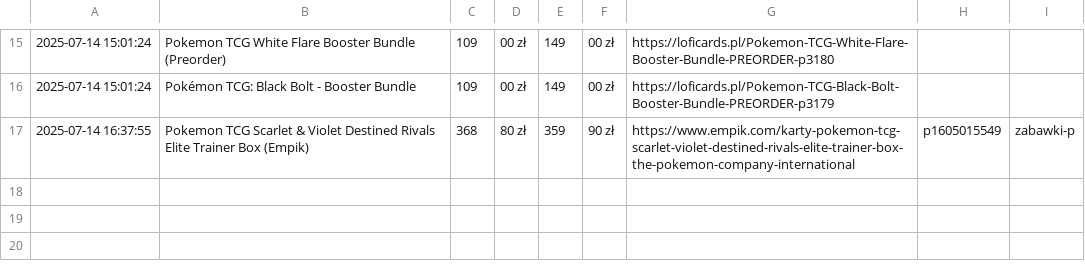
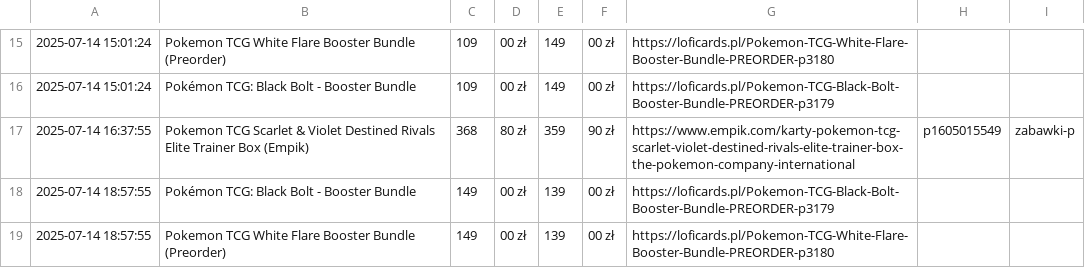
Before and after one commit to henio123/sadfgv, a CSV file: price_history.csv, drawn as a sheet; only a part is shown, gaps mark what is left out; the diff names each change by its address in the sheet, - before the commit and + after, or states it on an @@ line.

```diff
--- a/price_history.csv
+++ b/price_history.csv
+row 18: 2025-07-14 18:57:55 | Pokémon TCG: Black Bolt - Booster Bundle | 149 | 00 zł | 139 | 00 zł | https://loficards.pl/Pokemon-TCG-Black-Bolt-Booster-Bundle-PREORDER-p3179
+row 19: 2025-07-14 18:57:55 | Pokemon TCG White Flare Booster Bundle (Preorder) | 149 | 00 zł | 139 | 00 zł | https://loficards.pl/Pokemon-TCG-White-Flare-Booster-Bundle-PREORDER-p3180
```
Also changed, not shown: 1 other file.
